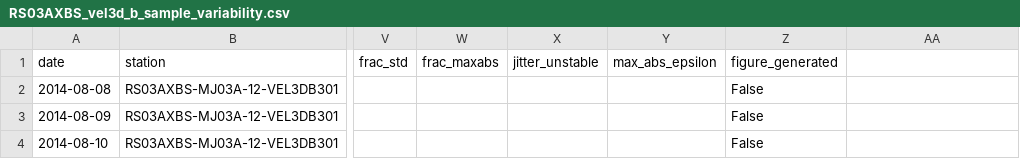
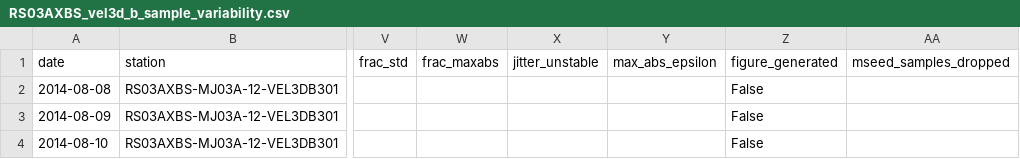
Before and after one commit to coszo-hub/sea-water-velocity, a CSV file: VEL3D-data-collection/output/temporal_anomaly/metrics/RS03AXBS_vel3d_b_sample_variability.csv, drawn as a sheet; only a part is shown, gaps mark what is left out; the diff names each change by its address in the sheet, - before the commit and + after, or states it on an @@ line.

Commit message:
variability CSV: add mseed_samples_dropped column
Samples left out of the MiniSEED because they fell in a piece shorter than
--min-piece-seconds (per channel, same as samples_dropped in
outlier/dropped_pieces.csv). n_points/true_missing describe the OOI data
before conversion, so this column shows what SeedLink/EarthScope actually
lack. Filled by backfill_mseed_from_nc.py (SeedLink pipeline); blank for
standalone investigator runs and no-data days.

Existing rows get an empty field (to be backfilled separately).

```diff
--- a/VEL3D-data-collection/output/temporal_anomaly/metrics/RS03AXBS_vel3d_b_sample_variability.csv
+++ b/VEL3D-data-collection/output/temporal_anomaly/metrics/RS03AXBS_vel3d_b_sample_variability.csv
-AA1: (empty)
+AA1: mseed_samples_dropped
```
Also changed, not shown: VEL3D-data-collection/output/temporal_anomaly/metrics/CE02SHBP_vel3d_cd_system_data_variability.csv, VEL3D-data-collection/output/temporal_anomaly/metrics/CE02SHBP_vel3d_cd_velocity_data_variability.csv, 6 other files.
